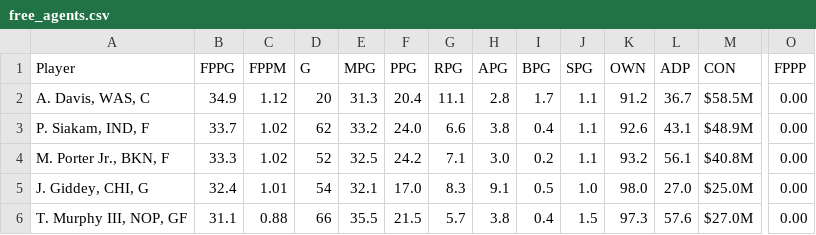
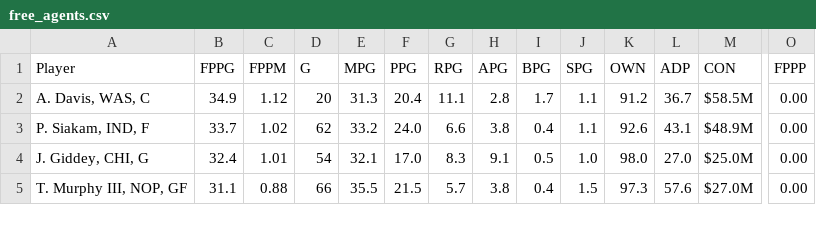
Before and after one commit to fedecast/SandC_draft, a CSV file: data/free_agents.csv, drawn as a sheet; only a part is shown, gaps mark what is left out; rows hold the shown columns only; the diff names each change by its address in the sheet, - before the commit and + after, or states it on an @@ line.

```diff
--- a/data/free_agents.csv
+++ b/data/free_agents.csv
-row 4: M. Porter Jr., BKN, F | 33.3 | 1.02 | 52 | 32.5 | 24.2 | 7.1 | 3.0 | 0.2 | 1.1 | 93.2 | 56.1 | $40.8M | 0.00
```
Also changed, not shown: 4 other files.
